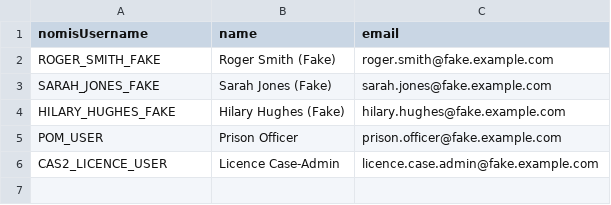
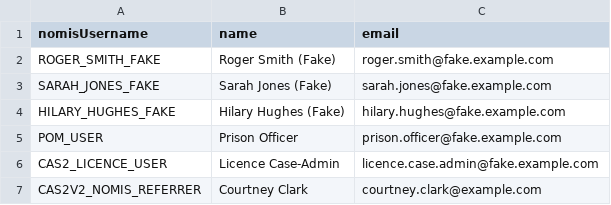
Before and after one commit to ministryofjustice/hmpps-approved-premises-api, a CSV file: src/main/resources/db/seed/local+dev+test/04__nomis_users.csv, drawn as a sheet.

Commit message:
feat: added cas2v2 applications to seed dats

```diff
--- a/src/main/resources/db/seed/local+dev+test/04__nomis_users.csv
+++ b/src/main/resources/db/seed/local+dev+test/04__nomis_users.csv
@@ -6 +6,2 @@ POM_USER,Prison Officer,prison.officer@fake.example.com
 CAS2_LICENCE_USER,Licence Case-Admin,licence.case.admin@fake.example.com
+CAS2V2_NOMIS_REFERRER,Courtney Clark,courtney.clark@example.com
```
Also changed, not shown: src/main/resources/db/seed/local+dev+test/03__user.csv, src/main/resources/db/seed/local+dev+test/09__cas2v2_users.csv, 6 other files.
